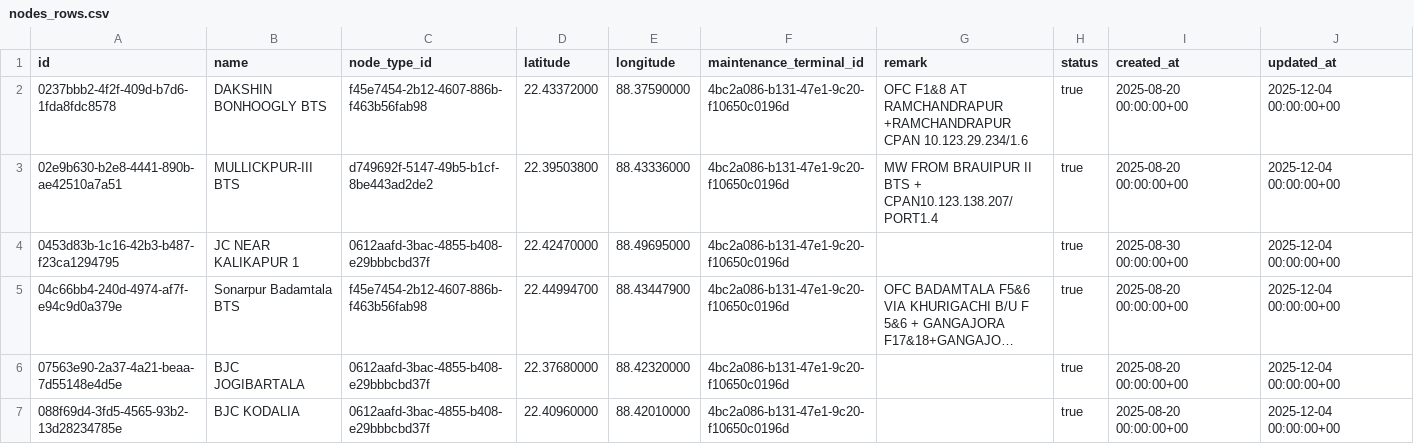
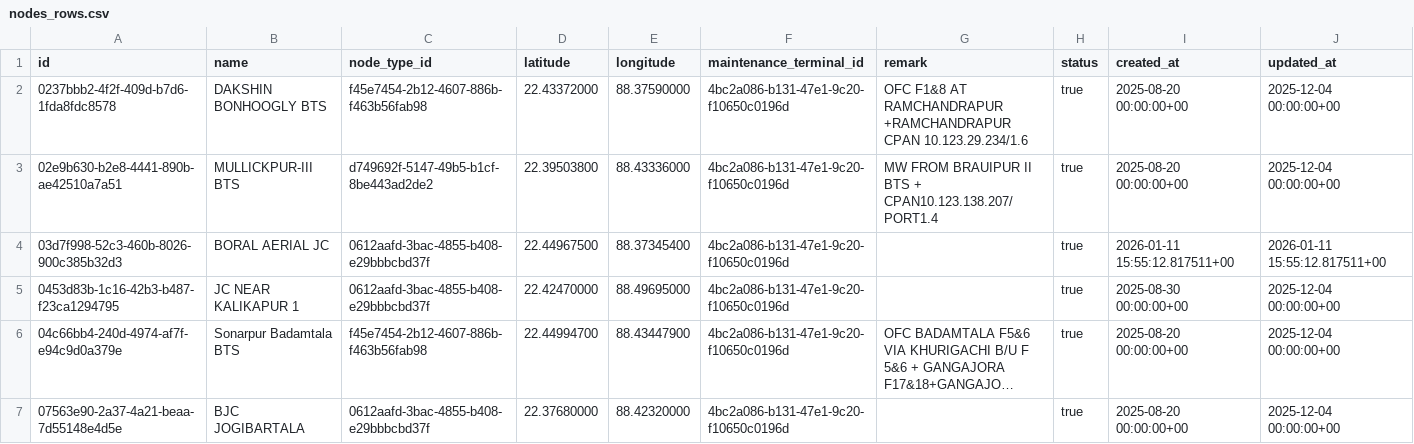
Before and after one commit to sdetmharinavi/hnvtx, a CSV file: data/csv/nodes_rows.csv, drawn as a sheet; only a part is shown; the shorter side is filled out with more unchanged rows; long unchanged cells end in …; the diff covers the shown part only; the diff names each change by its address in the sheet, - before the commit and + after, or states it on an @@ line.

```diff
--- a/data/csv/nodes_rows.csv
+++ b/data/csv/nodes_rows.csv
+row 4: 03d7f998-52c3-460b-8026-900c385b32d3 | BORAL AERIAL JC | 0612aafd-3bac-4855-b408-e29bbbcbd37f | 22.44967500 | 88.37345400 | 4bc2a086-b131-47e1-9c20-f10650c0196d |  | true | 2026-01-11 15:55:12.817511+00 | 2026-01-11 15:55:12.817511+00
```
Also changed, not shown: 6 added rows and 2 edited cells elsewhere in this file, data/csv/logical_fiber_paths_rows.csv, data/csv/lookup_types_rows.csv, 13 other files.
